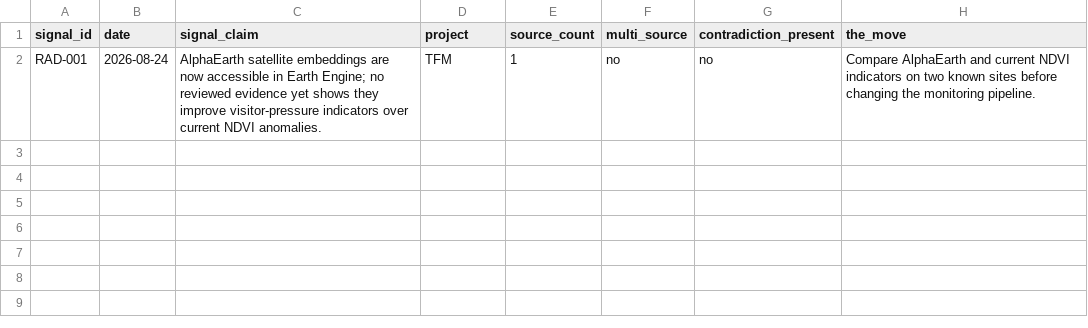
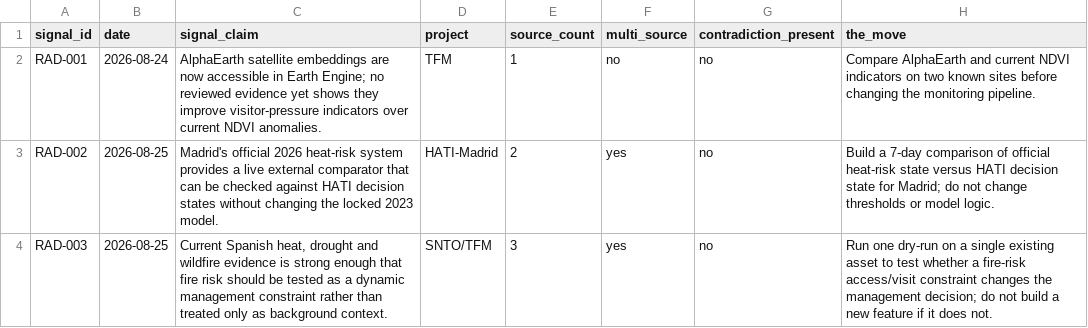
Before and after one commit to soroushkarahrodi79-oss/radar, a CSV file: validation/signals.csv, drawn as a sheet.

Commit message:
Add new signal entries to signals.csv
Added new signals with updated claims and project details.

```diff
--- a/validation/signals.csv
+++ b/validation/signals.csv
@@ -2 +2,3 @@ signal_id,date,signal_claim,project,source_count,multi_source,contradiction_pres
 RAD-001,2026-08-24,"AlphaEarth satellite embeddings are now accessible in Earth Engine; no reviewed evidence yet shows they improve visitor-pressure indicators over current NDVI anomalies.",TFM,1,no,no,"Compare AlphaEarth and current NDVI indicators on two known sites before changing the monitoring pipeline."
+RAD-002,2026-08-25,"Madrid's official 2026 heat-risk system provides a live external comparator that can be checked against HATI decision states without changing the locked 2023 model.",HATI-Madrid,2,yes,no,"Build a 7-day comparison of official heat-risk state versus HATI decision state for Madrid; do not change thresholds or model logic."
+RAD-003,2026-08-25,"Current Spanish heat, drought and wildfire evidence is strong enough that fire risk should be tested as a dynamic management constraint rather than treated only as background context.",SNTO/TFM,3,yes,no,"Run one dry-run on a single existing asset to test whether a fire-risk access/visit constraint changes the management decision; do not build a new feature if it does not."
```
